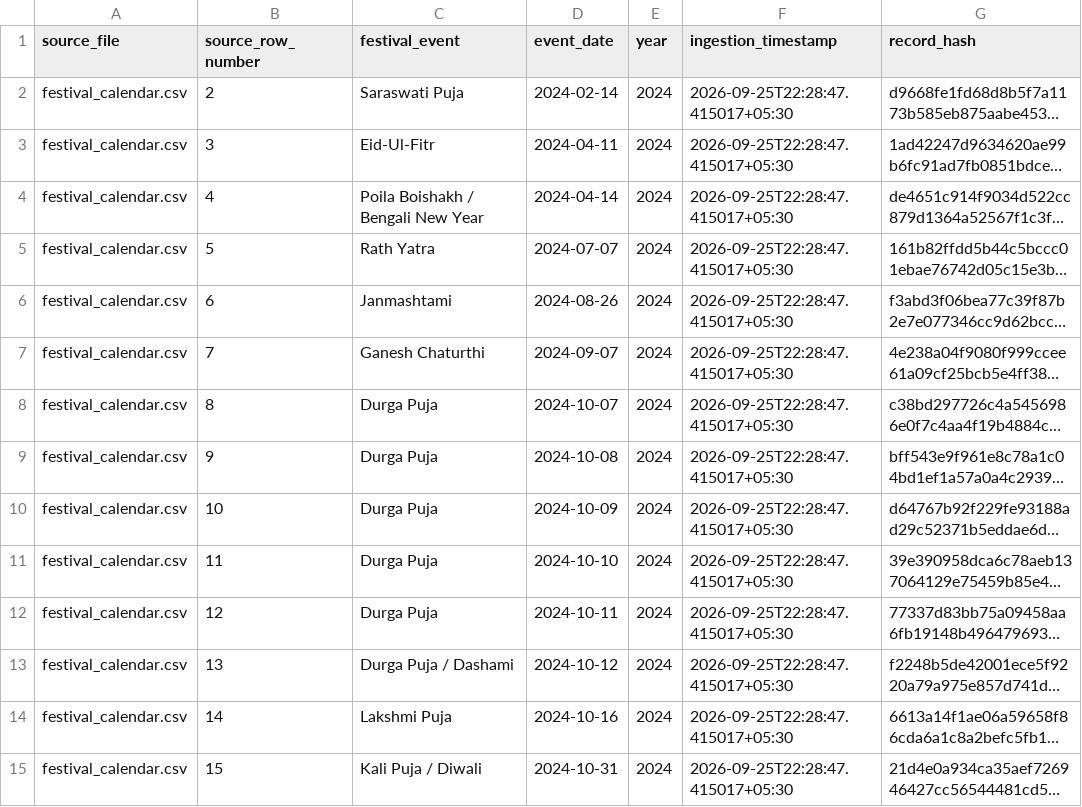
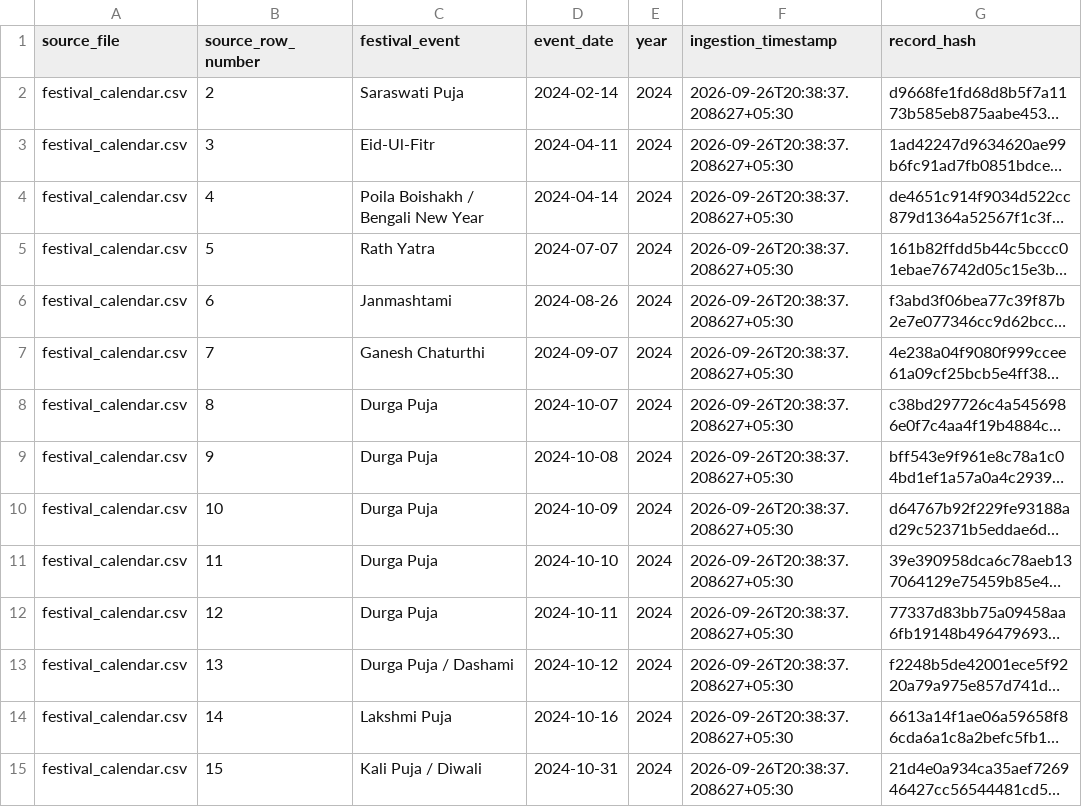
Before and after one commit to mondalsahil302-ui/ai-multi-agent-supply-chain, a CSV file: Datasets/staging/stg_festival_calendar.csv, drawn as a sheet; only a part is shown; long unchanged cells end in …; the diff covers the shown part only; the diff names each change by its address in the sheet, - before the commit and + after, or states it on an @@ line.

```diff
--- a/Datasets/staging/stg_festival_calendar.csv
+++ b/Datasets/staging/stg_festival_calendar.csv
-F2:F15 (ingestion_timestamp): 2026-09-25T22:28:47.415017+05:30
+F2:F15 (ingestion_timestamp): 2026-09-26T20:38:37.208627+05:30
```
Also changed, not shown: 22 edited cells elsewhere in this file, Datasets/staging/stg_calendar_week.csv, Datasets/staging/stg_inventory_position.csv, 11 other files.
